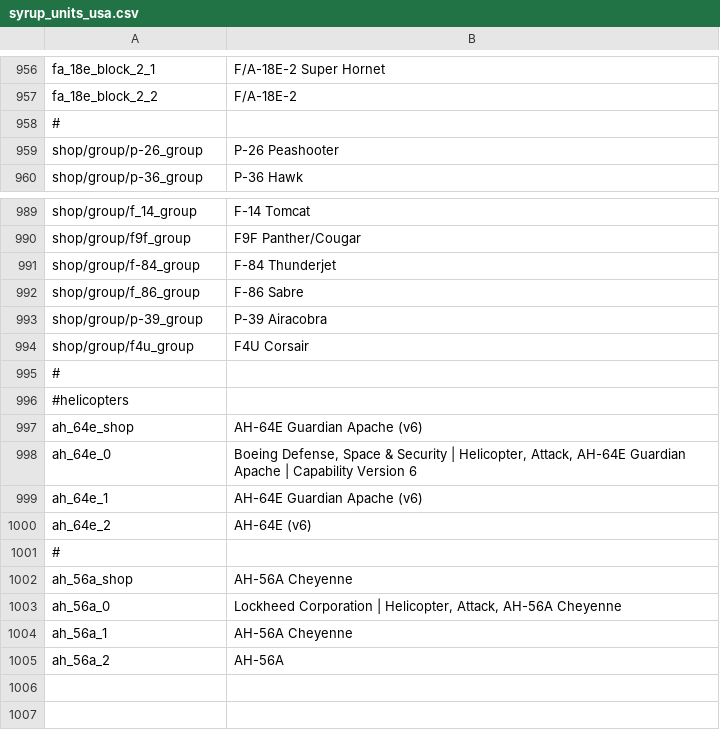
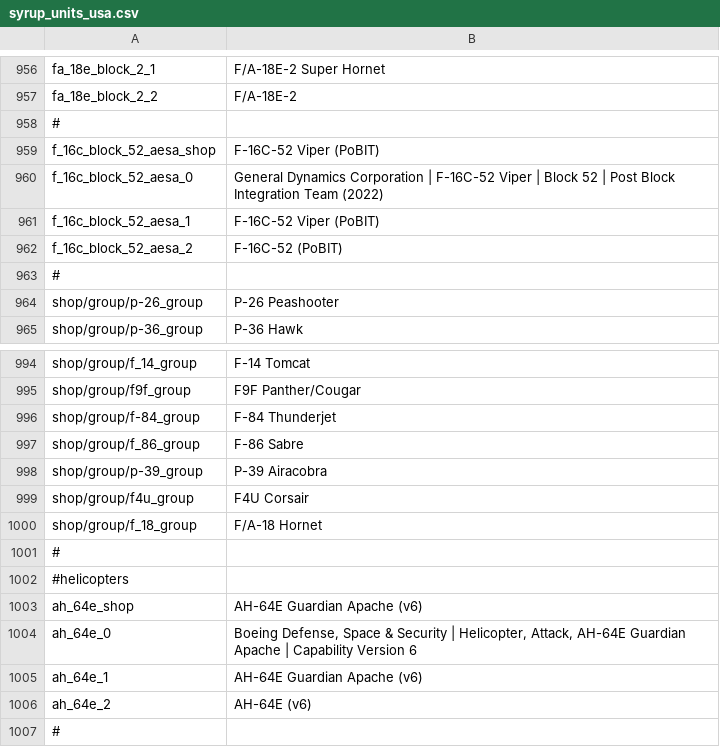
Before and after one commit to LordSyrupy/MaplesLocalization, a CSV file: Mod Files/syrup_units_usa.csv, drawn as a sheet; only a part is shown, gaps mark what is left out; the shorter side is filled out with more unchanged rows; the diff names each change by its address in the sheet, - before the commit and + after, or states it on an @@ line.

```diff
--- a/Mod Files/syrup_units_usa.csv
+++ b/Mod Files/syrup_units_usa.csv
+row 959: f_16c_block_52_aesa_shop | F-16C-52 Viper (PoBIT)
+row 960: f_16c_block_52_aesa_0 | General Dynamics Corporation | F-16C-52 Viper | Block 52 | Post Block Integration Team (2022)
+row 961: f_16c_block_52_aesa_1 | F-16C-52 Viper (PoBIT)
+row 962: f_16c_block_52_aesa_2 | F-16C-52 (PoBIT)
+row 963: #
+row 1000: shop/group/f_18_group | F/A-18 Hornet
```
Also changed, not shown: Mod Files/syrup_sensors.csv, Mod Files/syrup_units_gb.csv, 8 other files.
